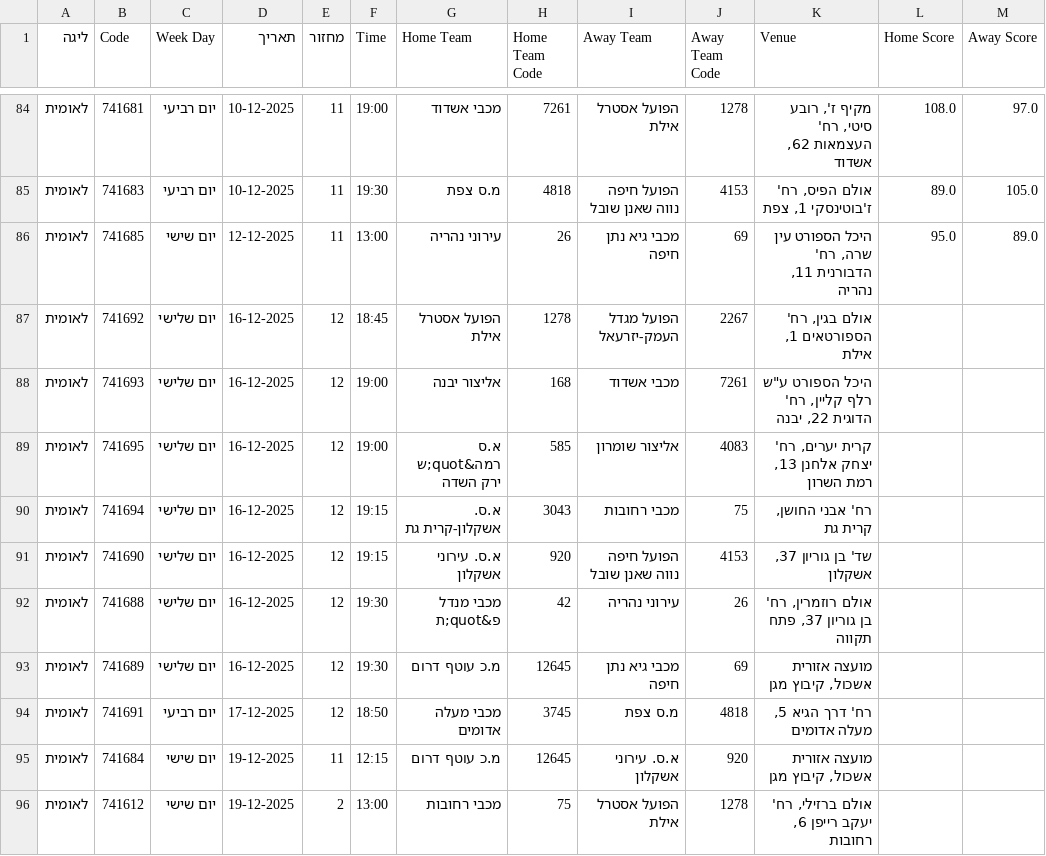
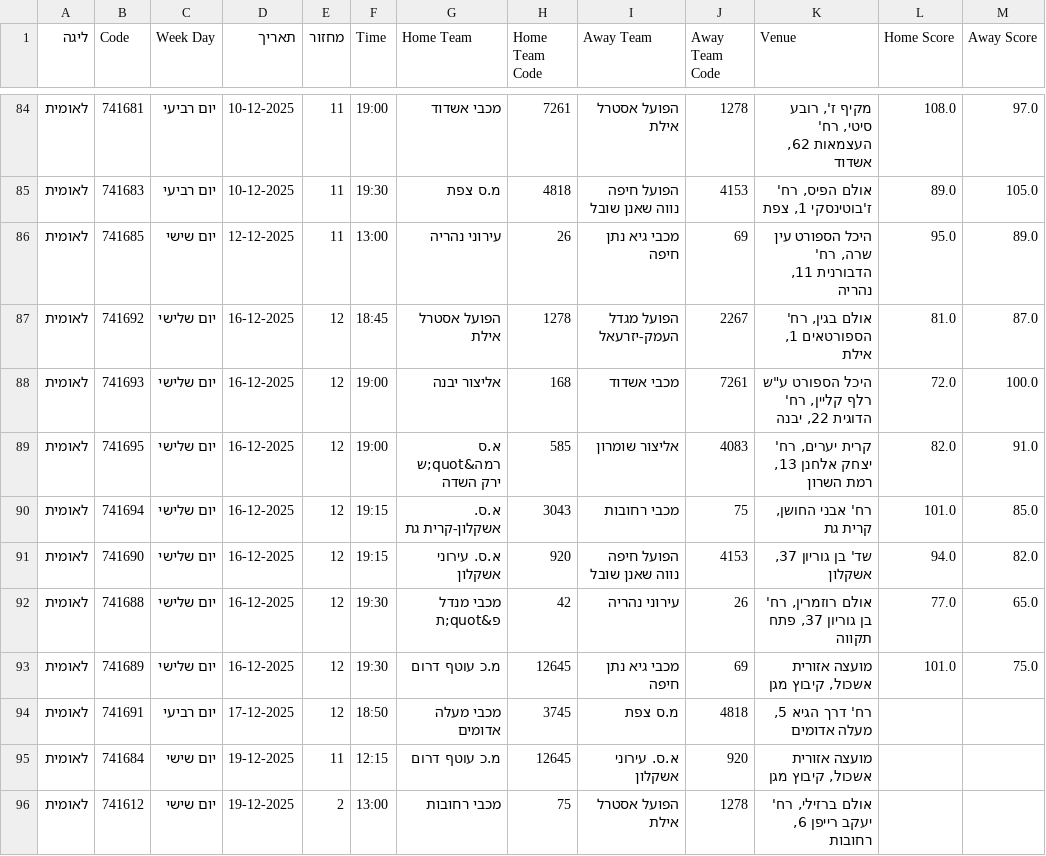
Before and after one commit to navonn3/leumit_db, a CSV file: data/leumit/leumit_games/games_schedule.csv, drawn as a sheet; only a part is shown, gaps mark what is left out.

```diff
--- a/data/leumit/leumit_games/games_schedule.csv
+++ b/data/leumit/leumit_games/games_schedule.csv
@@ -86,9 +86,9 @@
 לאומית,741685,יום שישי,12-12-2025,11,13:00,עירוני נהריה,26,מכבי גיא נתן חיפה,69,"היכל הספורט עין שרה, רח' הדבורנית 11, נהריה",95.0,89.0
-לאומית,741692,יום שלישי,16-12-2025,12,18:45,הפועל אסטרל אילת,1278,הפועל מגדל העמק-יזרעאל,2267,"אולם בגין, רח' הספורטאים 1, אילת",,
-לאומית,741693,יום שלישי,16-12-2025,12,19:00,אליצור יבנה,168,מכבי אשדוד,7261,"היכל הספורט ע""ש רלף קליין, רח' הדוגית 22, יבנה",,
-לאומית,741695,יום שלישי,16-12-2025,12,19:00,א.ס רמה&quot;ש ירק השדה,585,אליצור שומרון,4083,"קרית יערים, רח' יצחק אלחנן 13, רמת השרון",,
-לאומית,741694,יום שלישי,16-12-2025,12,19:15,א.ס. אשקלון-קרית גת,3043,מכבי רחובות,75,"רח' אבני החושן, קרית גת",,
-לאומית,741690,יום שלישי,16-12-2025,12,19:15,א.ס. עירוני אשקלון,920,הפועל חיפה נווה שאנן שובל,4153,"שד' בן גוריון 37, אשקלון",,
-לאומית,741688,יום שלישי,16-12-2025,12,19:30,מכבי מנדל פ&quot;ת,42,עירוני נהריה,26,"אולם רוזמרין, רח' בן גוריון 37, פתח תקווה",,
-לאומית,741689,יום שלישי,16-12-2025,12,19:30,מ.כ עוטף דרום,12645,מכבי גיא נתן חיפה,69,"מועצה אזורית אשכול, קיבוץ מגן",,
+לאומית,741692,יום שלישי,16-12-2025,12,18:45,הפועל אסטרל אילת,1278,הפועל מגדל העמק-יזרעאל,2267,"אולם בגין, רח' הספורטאים 1, אילת",81.0,87.0
+לאומית,741693,יום שלישי,16-12-2025,12,19:00,אליצור יבנה,168,מכבי אשדוד,7261,"היכל הספורט ע""ש רלף קליין, רח' הדוגית 22, יבנה",72.0,100.0
+לאומית,741695,יום שלישי,16-12-2025,12,19:00,א.ס רמה&quot;ש ירק השדה,585,אליצור שומרון,4083,"קרית יערים, רח' יצחק אלחנן 13, רמת השרון",82.0,91.0
+לאומית,741694,יום שלישי,16-12-2025,12,19:15,א.ס. אשקלון-קרית גת,3043,מכבי רחובות,75,"רח' אבני החושן, קרית גת",101.0,85.0
+לאומית,741690,יום שלישי,16-12-2025,12,19:15,א.ס. עירוני אשקלון,920,הפועל חיפה נווה שאנן שובל,4153,"שד' בן גוריון 37, אשקלון",94.0,82.0
+לאומית,741688,יום שלישי,16-12-2025,12,19:30,מכבי מנדל פ&quot;ת,42,עירוני נהריה,26,"אולם רוזמרין, רח' בן גוריון 37, פתח תקווה",77.0,65.0
+לאומית,741689,יום שלישי,16-12-2025,12,19:30,מ.כ עוטף דרום,12645,מכבי גיא נתן חיפה,69,"מועצה אזורית אשכול, קיבוץ מגן",101.0,75.0
 לאומית,741691,יום רביעי,17-12-2025,12,18:50,מכבי מעלה אדומים,3745,מ.ס צפת,4818,"רח' דרך הגיא 5, מעלה אדומים",,
```
Also changed, not shown: data/leumit/leumit_games/game_quarters.csv, data/leumit/leumit_games/game_team_stats.csv, 7 other files.
